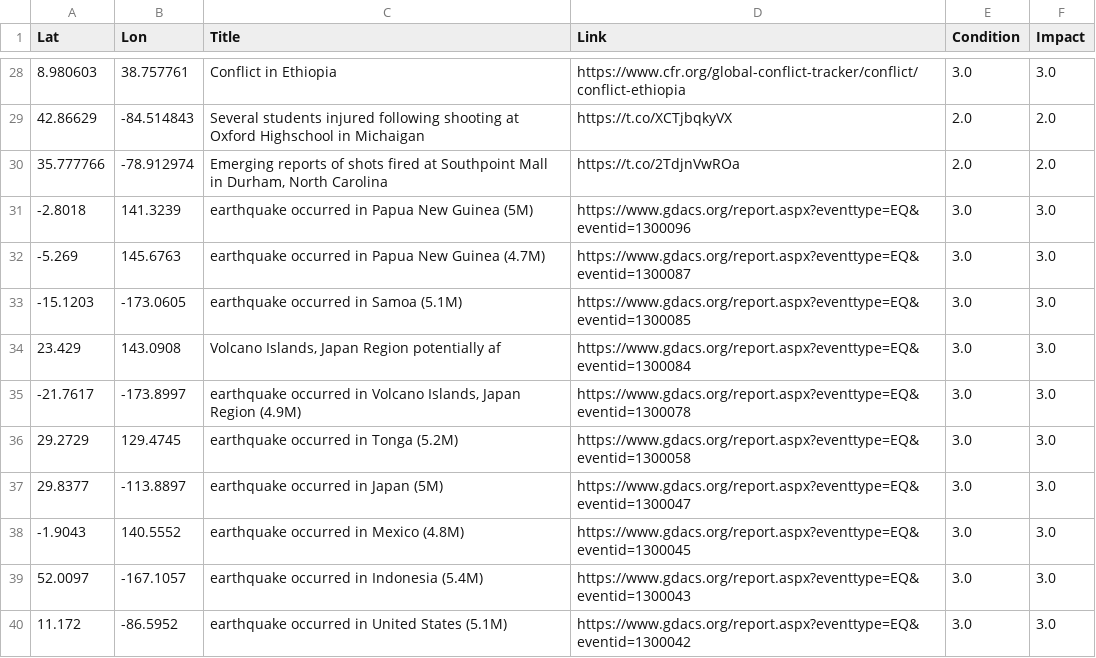
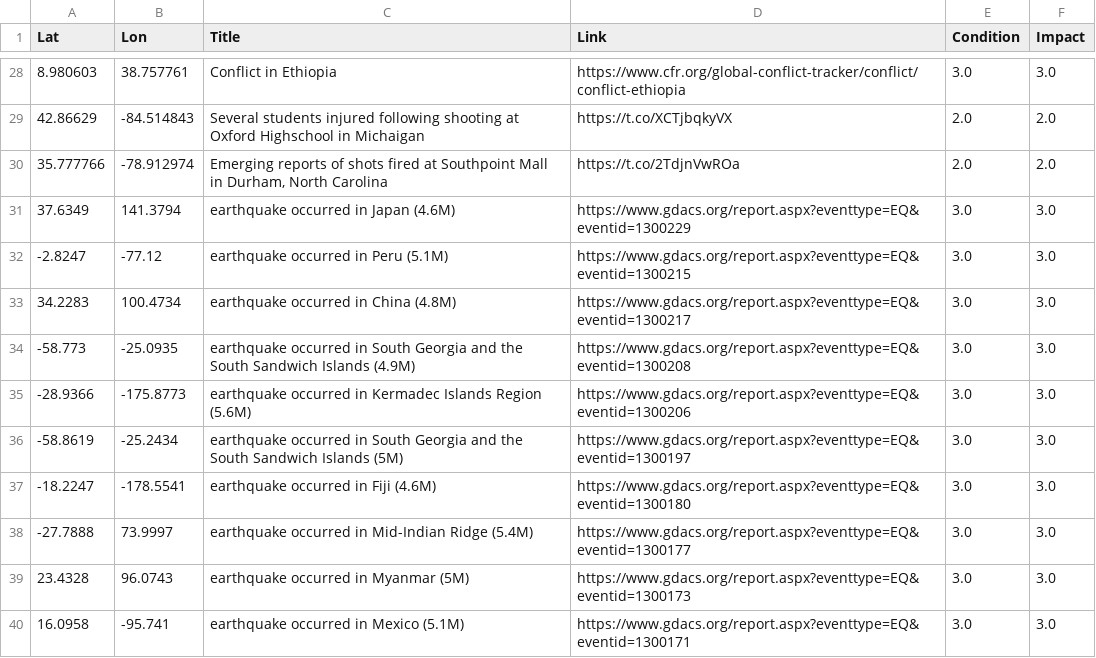
Before and after one commit to antonio-hickey/gDash, a CSV file: app/data/events/dataset.csv, drawn as a sheet; only a part is shown, gaps mark what is left out; the diff covers the shown part only.

Commit message:
Automated Data Update

```diff
--- a/app/data/events/dataset.csv
+++ b/app/data/events/dataset.csv
@@ -30,11 +30,11 @@ Lat,Lon,Title,Link,Condition,Impact
 35.777766,-78.912974,"Emerging reports of shots fired at Southpoint Mall in Durham, North Carolina",https://t.co/2TdjnVwROa,2.0,2.0
--2.8018,141.3239,earthquake occurred in Papua New Guinea (5M),https://www.gdacs.org/report.aspx?eventtype=EQ&eventid=1300096,3.0,3.0
--5.269,145.6763,earthquake occurred in Papua New Guinea (4.7M),https://www.gdacs.org/report.aspx?eventtype=EQ&eventid=1300087,3.0,3.0
--15.1203,-173.0605,earthquake occurred in Samoa (5.1M),https://www.gdacs.org/report.aspx?eventtype=EQ&eventid=1300085,3.0,3.0
-23.429,143.0908,"Volcano Islands, Japan Region potentially af",https://www.gdacs.org/report.aspx?eventtype=EQ&eventid=1300084,3.0,3.0
--21.7617,-173.8997,"earthquake occurred in Volcano Islands, Japan Region (4.9M)",https://www.gdacs.org/report.aspx?eventtype=EQ&eventid=1300078,3.0,3.0
-29.2729,129.4745,earthquake occurred in Tonga (5.2M),https://www.gdacs.org/report.aspx?eventtype=EQ&eventid=1300058,3.0,3.0
-29.8377,-113.8897,earthquake occurred in Japan (5M),https://www.gdacs.org/report.aspx?eventtype=EQ&eventid=1300047,3.0,3.0
--1.9043,140.5552,earthquake occurred in Mexico (4.8M),https://www.gdacs.org/report.aspx?eventtype=EQ&eventid=1300045,3.0,3.0
-52.0097,-167.1057,earthquake occurred in Indonesia (5.4M),https://www.gdacs.org/report.aspx?eventtype=EQ&eventid=1300043,3.0,3.0
-11.172,-86.5952,earthquake occurred in United States (5.1M),https://www.gdacs.org/report.aspx?eventtype=EQ&eventid=1300042,3.0,3.0
+37.6349,141.3794,earthquake occurred in Japan (4.6M),https://www.gdacs.org/report.aspx?eventtype=EQ&eventid=1300229,3.0,3.0
+-2.8247,-77.12,earthquake occurred in Peru (5.1M),https://www.gdacs.org/report.aspx?eventtype=EQ&eventid=1300215,3.0,3.0
+34.2283,100.4734,earthquake occurred in China (4.8M),https://www.gdacs.org/report.aspx?eventtype=EQ&eventid=1300217,3.0,3.0
+-58.773,-25.0935,earthquake occurred in South Georgia and the South Sandwich Islands (4.9M),https://www.gdacs.org/report.aspx?eventtype=EQ&eventid=1300208,3.0,3.0
+-28.9366,-175.8773,earthquake occurred in Kermadec Islands Region (5.6M),https://www.gdacs.org/report.aspx?eventtype=EQ&eventid=1300206,3.0,3.0
+-58.8619,-25.2434,earthquake occurred in South Georgia and the South Sandwich Islands (5M),https://www.gdacs.org/report.aspx?eventtype=EQ&eventid=1300197,3.0,3.0
+-18.2247,-178.5541,earthquake occurred in Fiji (4.6M),https://www.gdacs.org/report.aspx?eventtype=EQ&eventid=1300180,3.0,3.0
+-27.7888,73.9997,earthquake occurred in Mid-Indian Ridge (5.4M),https://www.gdacs.org/report.aspx?eventtype=EQ&eventid=1300177,3.0,3.0
+23.4328,96.0743,earthquake occurred in Myanmar (5M),https://www.gdacs.org/report.aspx?eventtype=EQ&eventid=1300173,3.0,3.0
+16.0958,-95.741,earthquake occurred in Mexico (5.1M),https://www.gdacs.org/report.aspx?eventtype=EQ&eventid=1300171,3.0,3.0
```
Also changed, not shown: 5 added rows, 4 removed rows and 25 edited cells elsewhere in this file.
